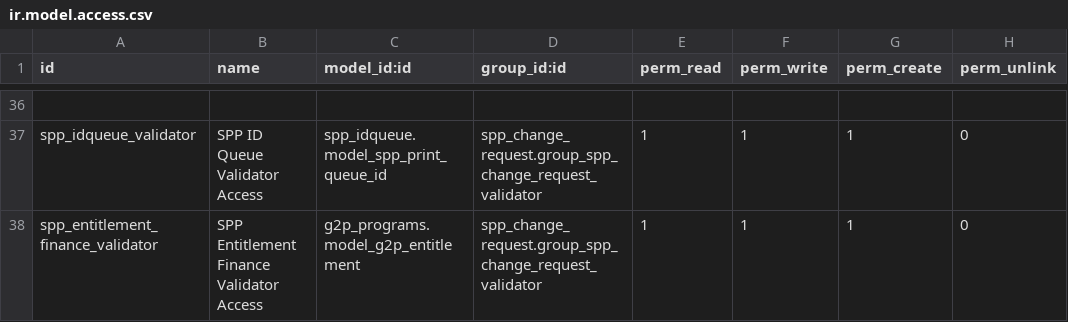
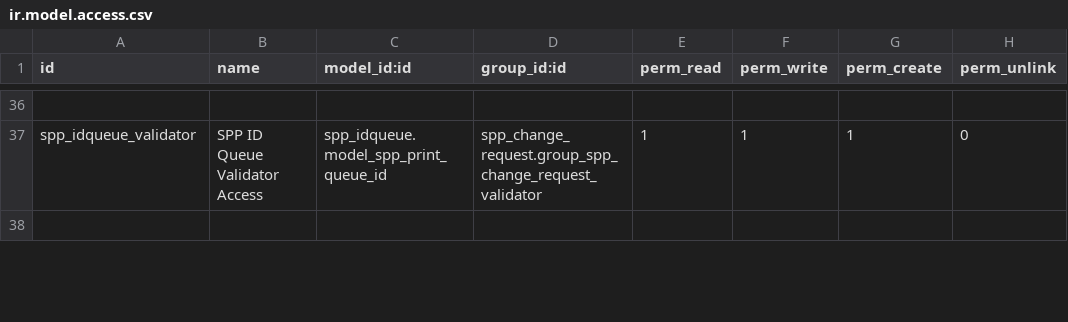
Before and after one commit to OpenSPP/openspp-modules, a CSV file: spp_change_request/security/ir.model.access.csv, drawn as a sheet; only a part is shown, gaps mark what is left out; the shorter side is filled out with more unchanged rows; the diff covers the shown part only; the diff names each change by its address in the sheet, - before the commit and + after, or states it on an @@ line.

Commit message:
removed g2p related models

```diff
--- a/spp_change_request/security/ir.model.access.csv
+++ b/spp_change_request/security/ir.model.access.csv
-row 38: spp_entitlement_finance_validator | SPP Entitlement Finance Validator Access | g2p_programs.model_g2p_entitlement | spp_change_request.group_spp_change_request_validator | 1 | 1 | 1 | 0
```
Also changed, not shown: 9 removed rows elsewhere in this file.
